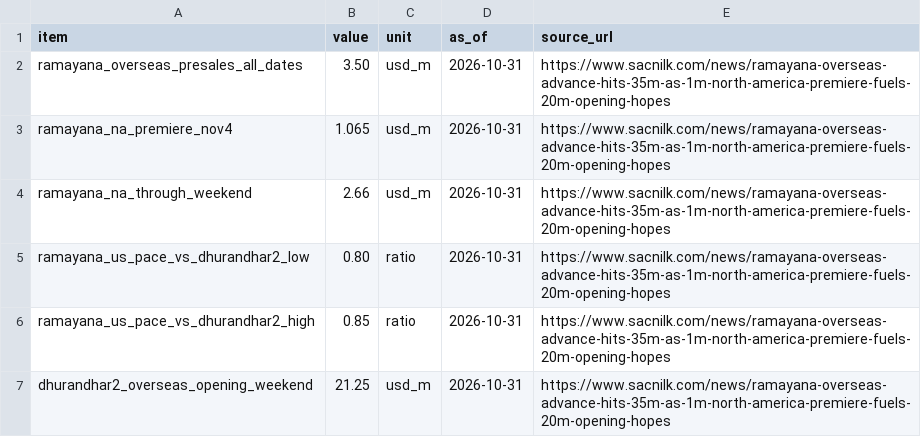
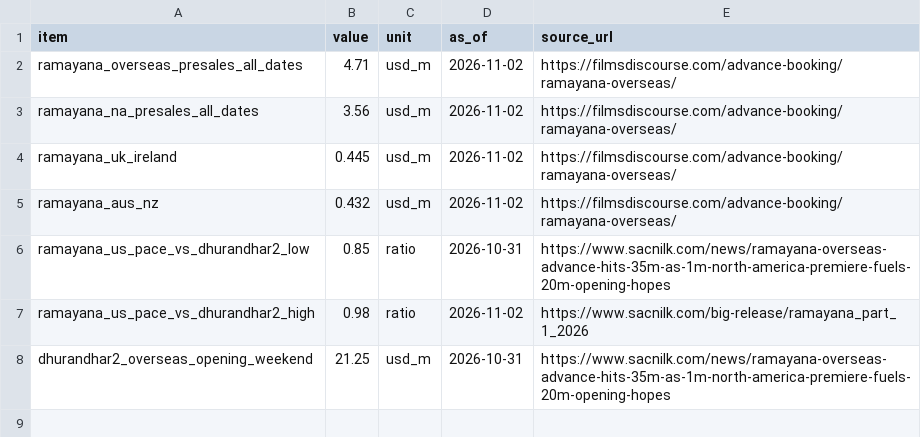
Before and after one commit to bhootnath2go/box-office-trends-forecast, a CSV file: data/overseas_presales.csv, drawn as a sheet.

```diff
--- a/data/overseas_presales.csv
+++ b/data/overseas_presales.csv
@@ -1,7 +1,8 @@
 item,value,unit,as_of,source_url
-ramayana_overseas_presales_all_dates,3.50,usd_m,2026-10-31,https://www.sacnilk.com/news/ramayana-overseas-advance-hits-35m-as-1m-north-america-premiere-fuels-20m-opening-hopes
-ramayana_na_premiere_nov4,1.065,usd_m,2026-10-31,https://www.sacnilk.com/news/ramayana-overseas-advance-hits-35m-as-1m-north-america-premiere-fuels-20m-opening-hopes
-ramayana_na_through_weekend,2.66,usd_m,2026-10-31,https://www.sacnilk.com/news/ramayana-overseas-advance-hits-35m-as-1m-north-america-premiere-fuels-20m-opening-hopes
-ramayana_us_pace_vs_dhurandhar2_low,0.80,ratio,2026-10-31,https://www.sacnilk.com/news/ramayana-overseas-advance-hits-35m-as-1m-north-america-premiere-fuels-20m-opening-hopes
-ramayana_us_pace_vs_dhurandhar2_high,0.85,ratio,2026-10-31,https://www.sacnilk.com/news/ramayana-overseas-advance-hits-35m-as-1m-north-america-premiere-fuels-20m-opening-hopes
+ramayana_overseas_presales_all_dates,4.71,usd_m,2026-11-02,https://filmsdiscourse.com/advance-booking/ramayana-overseas/
+ramayana_na_presales_all_dates,3.56,usd_m,2026-11-02,https://filmsdiscourse.com/advance-booking/ramayana-overseas/
+ramayana_uk_ireland,0.445,usd_m,2026-11-02,https://filmsdiscourse.com/advance-booking/ramayana-overseas/
+ramayana_aus_nz,0.432,usd_m,2026-11-02,https://filmsdiscourse.com/advance-booking/ramayana-overseas/
+ramayana_us_pace_vs_dhurandhar2_low,0.85,ratio,2026-10-31,https://www.sacnilk.com/news/ramayana-overseas-advance-hits-35m-as-1m-north-america-premiere-fuels-20m-opening-hopes
+ramayana_us_pace_vs_dhurandhar2_high,0.98,ratio,2026-11-02,https://www.sacnilk.com/big-release/ramayana_part_1_2026
 dhurandhar2_overseas_opening_weekend,21.25,usd_m,2026-10-31,https://www.sacnilk.com/news/ramayana-overseas-advance-hits-35m-as-1m-north-america-premiere-fuels-20m-opening-hopes
```
Also changed, not shown: data/ramayana_advance.csv, data/trends_topic.csv, 11 other files.
